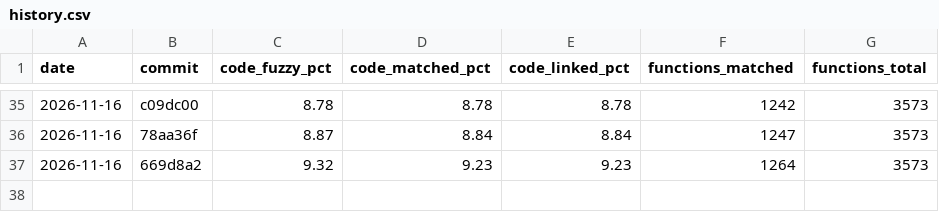
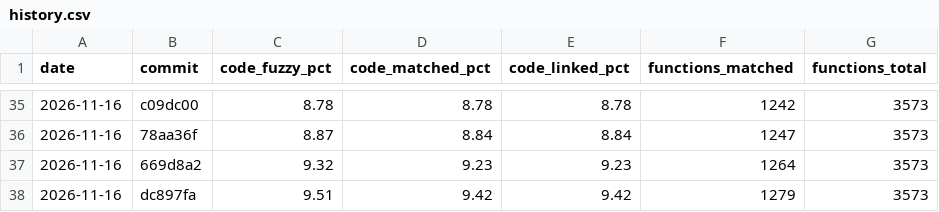
Before and after one commit to YggdrasziI/mhfu-decomp, a CSV file: progress/ULES01213/history.csv, drawn as a sheet; only a part is shown, gaps mark what is left out; the diff names each change by its address in the sheet, - before the commit and + after, or states it on an @@ line.

Commit message:
Progress: 1279 functions

```diff
--- a/progress/ULES01213/history.csv
+++ b/progress/ULES01213/history.csv
+row 38: 2026-11-16 | dc897fa | 9.51 | 9.42 | 9.42 | 1279 | 3573
```
Also changed, not shown: 4 other files.
